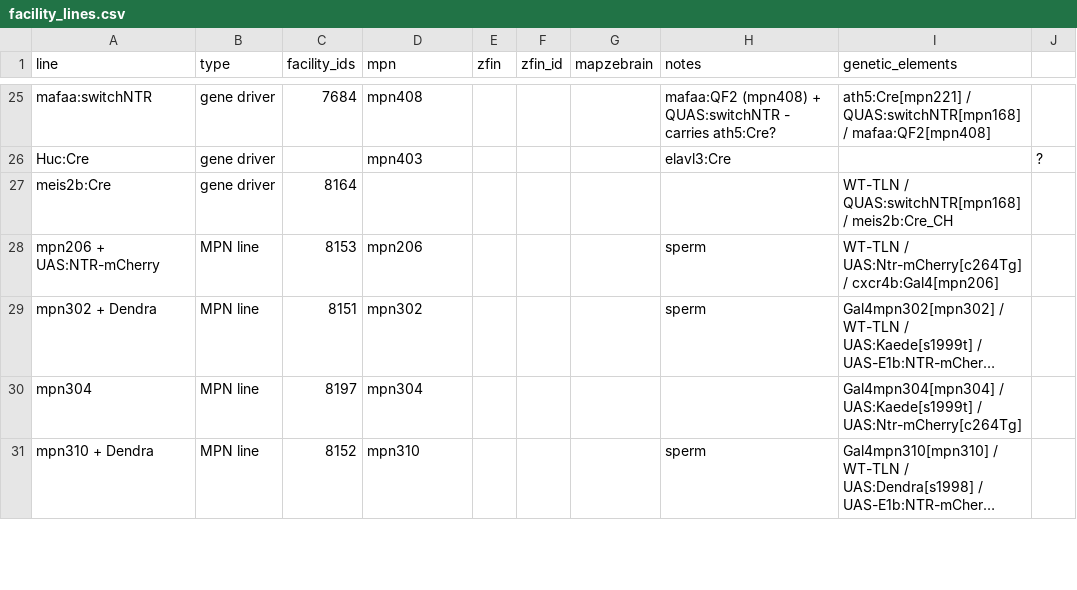
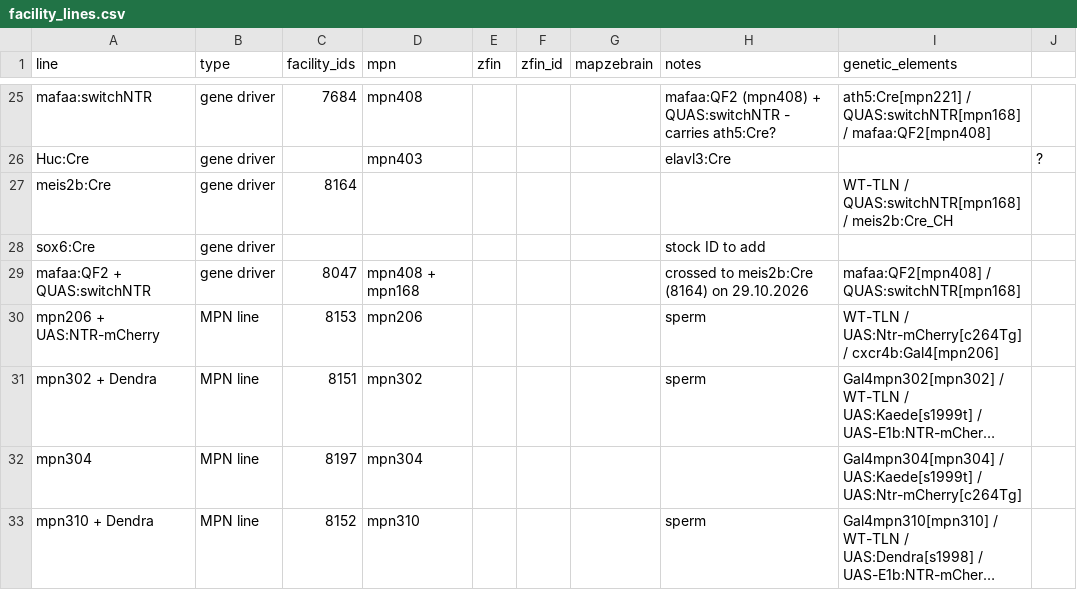
Before and after one commit to ElTinmar/BehaviorScreen, a CSV file: BehaviorScreen/screen/facility_lines.csv, drawn as a sheet; only a part is shown, gaps mark what is left out; long unchanged cells end in ….

```diff
--- a/BehaviorScreen/screen/facility_lines.csv
+++ b/BehaviorScreen/screen/facility_lines.csv
@@ -27,2 +27,4 @@ Huc:Cre,gene driver,,mpn403,,,,elavl3:Cre,,?
 meis2b:Cre,gene driver,8164,,,,,,WT-TLN / QUAS:switchNTR[mpn168] / meis2b:Cre_CH,
+sox6:Cre,gene driver,,,,,,stock ID to add,,
+mafaa:QF2 + QUAS:switchNTR,gene driver,8047,mpn408 + mpn168,,,,crossed to meis2b:Cre (8164) on 29.10.2026,mafaa:QF2[mpn408] / QUAS:switchNTR[mpn168],
 mpn206 + UAS:NTR-mCherry,MPN line,8153,mpn206,,,,sperm,WT-TLN / UAS:Ntr-mCherry[c264Tg] / cxcr4b:Gal4[mpn206],
```
Also changed, not shown: BehaviorScreen/screen/screen_lines.csv, 1 other file.
